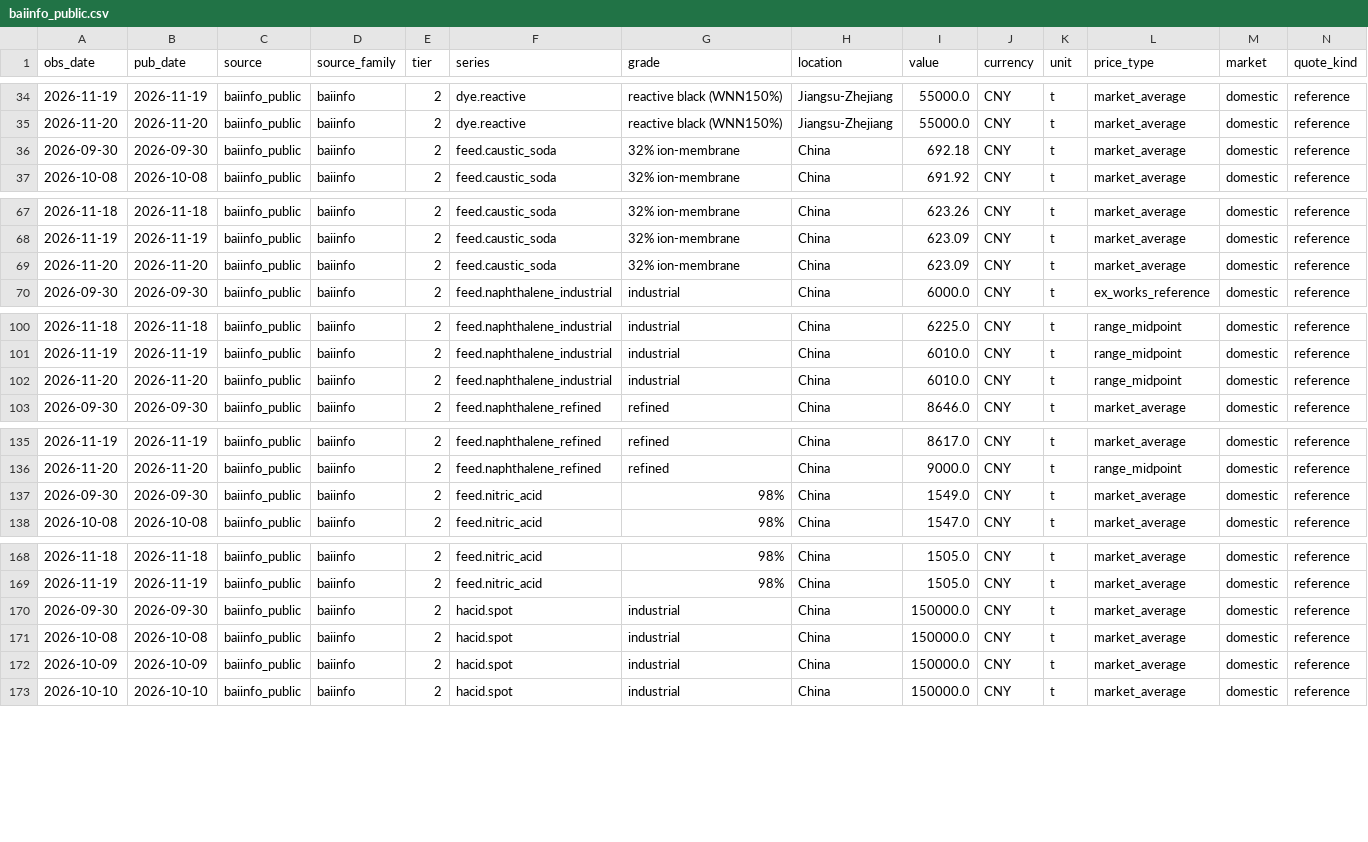
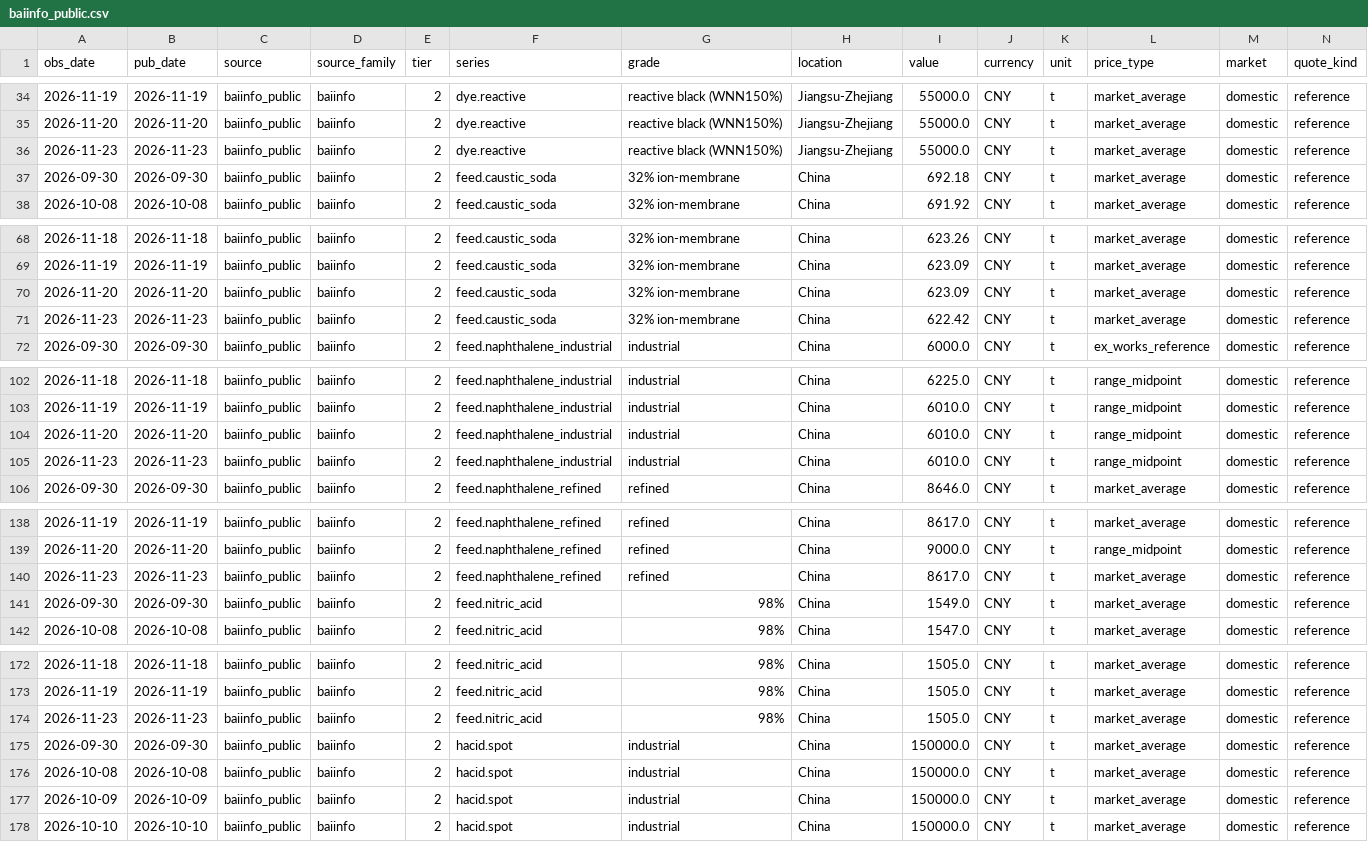
Before and after one commit to arhamsaraogi-star/chemical, a CSV file: data/observations/baiinfo_public.csv, drawn as a sheet; only a part is shown, gaps mark what is left out; rows hold the shown columns only; the diff covers the shown part only; the diff names each change by its address in the sheet, - before the commit and + after, or states it on an @@ line.

```diff
--- a/data/observations/baiinfo_public.csv
+++ b/data/observations/baiinfo_public.csv
+row 36: 2026-11-23 | 2026-11-23 | baiinfo_public | baiinfo | 2 | dye.reactive | reactive black (WNN150%) | Jiangsu-Zhejiang | 55000.0 | CNY | t | market_average | domestic | reference
+row 71: 2026-11-23 | 2026-11-23 | baiinfo_public | baiinfo | 2 | feed.caustic_soda | 32% ion-membrane | China | 622.42 | CNY | t | market_average | domestic | reference
+row 105: 2026-11-23 | 2026-11-23 | baiinfo_public | baiinfo | 2 | feed.naphthalene_industrial | industrial | China | 6010.0 | CNY | t | range_midpoint | domestic | reference
+row 140: 2026-11-23 | 2026-11-23 | baiinfo_public | baiinfo | 2 | feed.naphthalene_refined | refined | China | 8617.0 | CNY | t | market_average | domestic | reference
+row 174: 2026-11-23 | 2026-11-23 | baiinfo_public | baiinfo | 2 | feed.nitric_acid | 98% | China | 1505.0 | CNY | t | market_average | domestic | reference
```
Also changed, not shown: 1 added row elsewhere in this file, data/observations/ecb_fx.csv, 7 other files.
